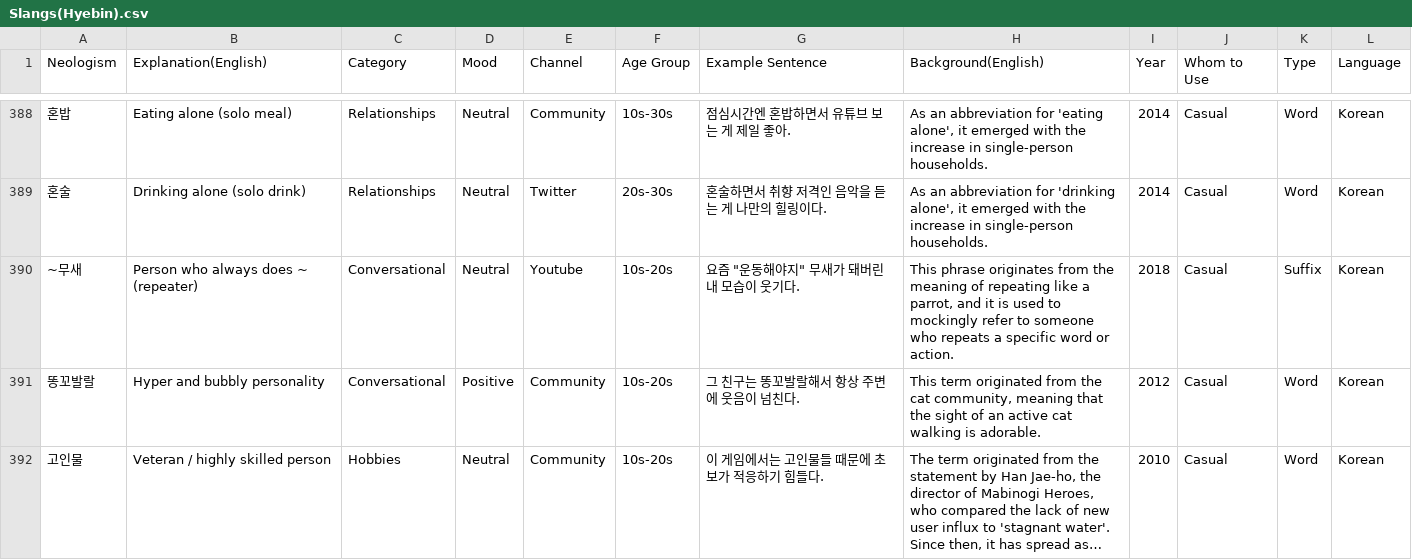
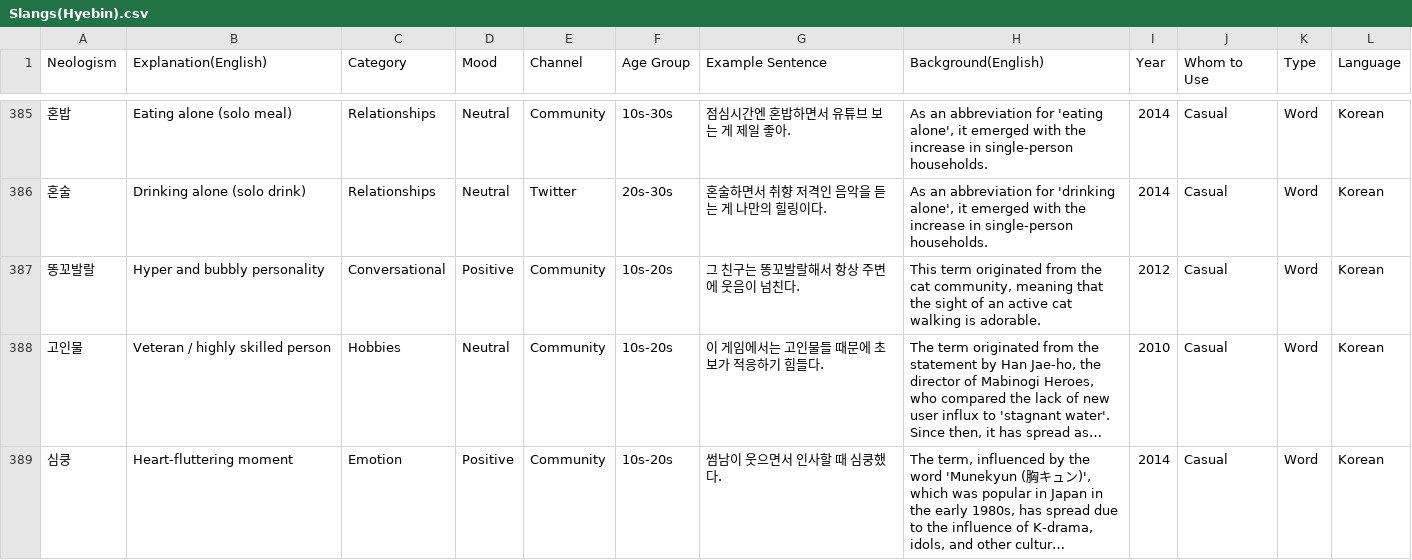
Before and after one commit to teorgeos/neologism_test, a CSV file: Slangs(Hyebin).csv, drawn as a sheet; only a part is shown, gaps mark what is left out; the shorter side is filled out with more unchanged rows; long unchanged cells end in …; the diff covers the shown part only; the diff names each change by its address in the sheet, - before the commit and + after, or states it on an @@ line.

```diff
--- a/Slangs(Hyebin).csv
+++ b/Slangs(Hyebin).csv
-row 390: ~무새 | Person who always does ~ (repeater) | Conversational | Neutral | Youtube | 10s-20s | 요즘 "운동해야지" 무새가 돼버린 내 모습이 웃기다. | This phrase originates from the meaning of repeating like a parrot, and it is used to mockingly refer to someone who repeats a specific word or action. | 2018 | Casual | Suffix | Korean
```
Also changed, not shown: 15 removed rows and 7 edited cells elsewhere in this file, 2 other files.
